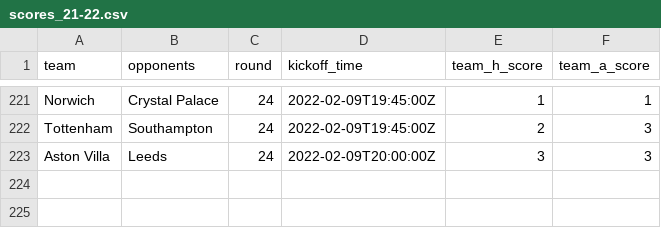
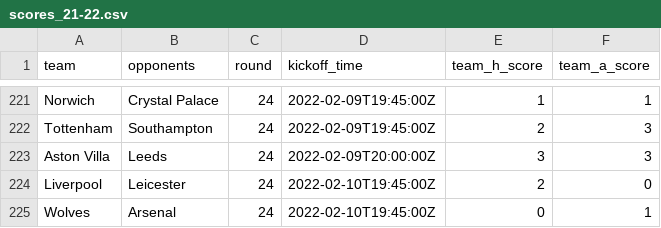
Before and after one commit to eivindhammers/filserver, a CSV file: scores_21-22.csv, drawn as a sheet; only a part is shown, gaps mark what is left out; the diff names each change by its address in the sheet, - before the commit and + after, or states it on an @@ line.

Commit message:
update scores

```diff
--- a/scores_21-22.csv
+++ b/scores_21-22.csv
+row 224: Liverpool | Leicester | 24 | 2022-02-10T19:45:00Z | 2 | 0
+row 225: Wolves | Arsenal | 24 | 2022-02-10T19:45:00Z | 0 | 1
```
